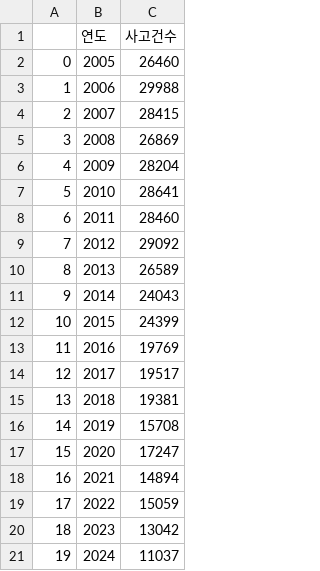
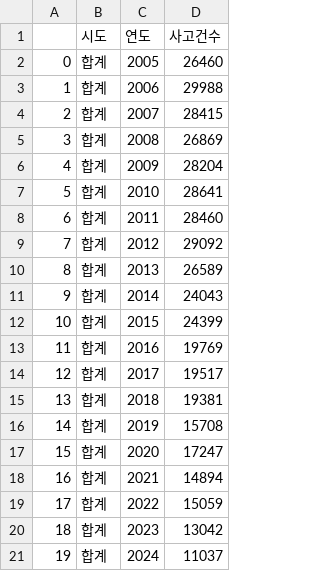
Before and after one commit to Eunhasuiin/LikeLion_Mid_team_14, a CSV file: data/processed/연도별 사고건수.csv, drawn as a sheet; the diff names each change by its address in the sheet, - before the commit and + after, or states it on an @@ line.

Commit message:
25.06.03 feat : tableau시각화 다수 추가 data : processed 폴더에 csv파일 일부 수정

```diff
--- a/data/processed/연도별 사고건수.csv
+++ b/data/processed/연도별 사고건수.csv
+column B (시도), rows 2-21: all 합계
```
Also changed, not shown: 17 other files.
